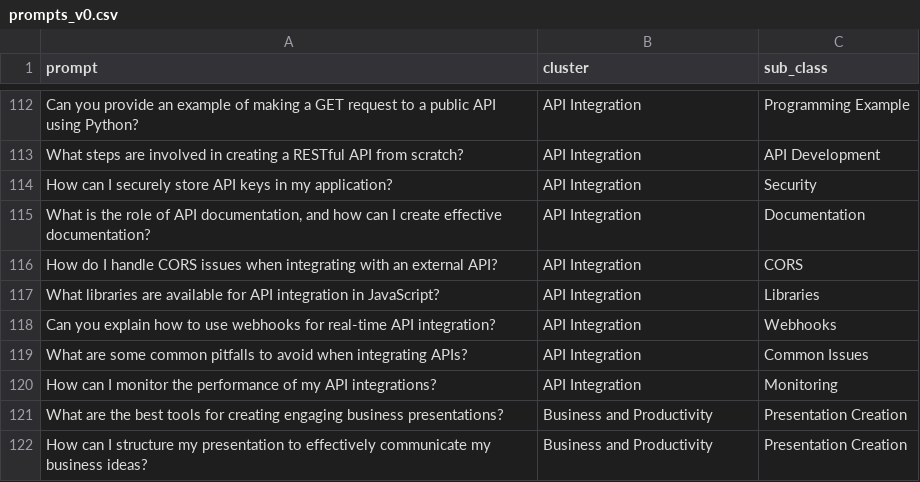
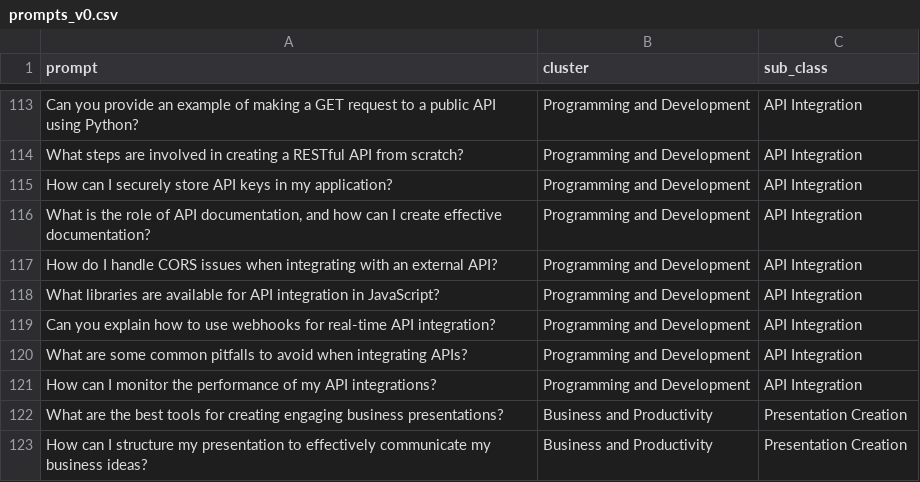
Before and after one commit to VijayV28/Prompt-Classification, a CSV file: data/prompts_v0.csv, drawn as a sheet; only a part is shown, gaps mark what is left out; addresses are those after the commit; the diff covers the shown part only; the diff names each change by its address in the sheet, - before the commit and + after, or states it on an @@ line.

```diff
--- a/data/prompts_v0.csv
+++ b/data/prompts_v0.csv
-B113:B121 (cluster): API Integration
+B113:B121 (cluster): Programming and Development
-C113 (sub_class): Programming Example
+C113 (sub_class): API Integration
-C114 (sub_class): API Development
+C114 (sub_class): API Integration
-C115 (sub_class): Security
+C115 (sub_class): API Integration
-C116 (sub_class): Documentation
+C116 (sub_class): API Integration
-C117 (sub_class): CORS
+C117 (sub_class): API Integration
-C118 (sub_class): Libraries
+C118 (sub_class): API Integration
-C119 (sub_class): Webhooks
+C119 (sub_class): API Integration
-C120 (sub_class): Common Issues
+C120 (sub_class): API Integration
-C121 (sub_class): Monitoring
+C121 (sub_class): API Integration
```
Also changed, not shown: 7 added rows, 6 removed rows and 119 edited cells elsewhere in this file, 1 other file.
